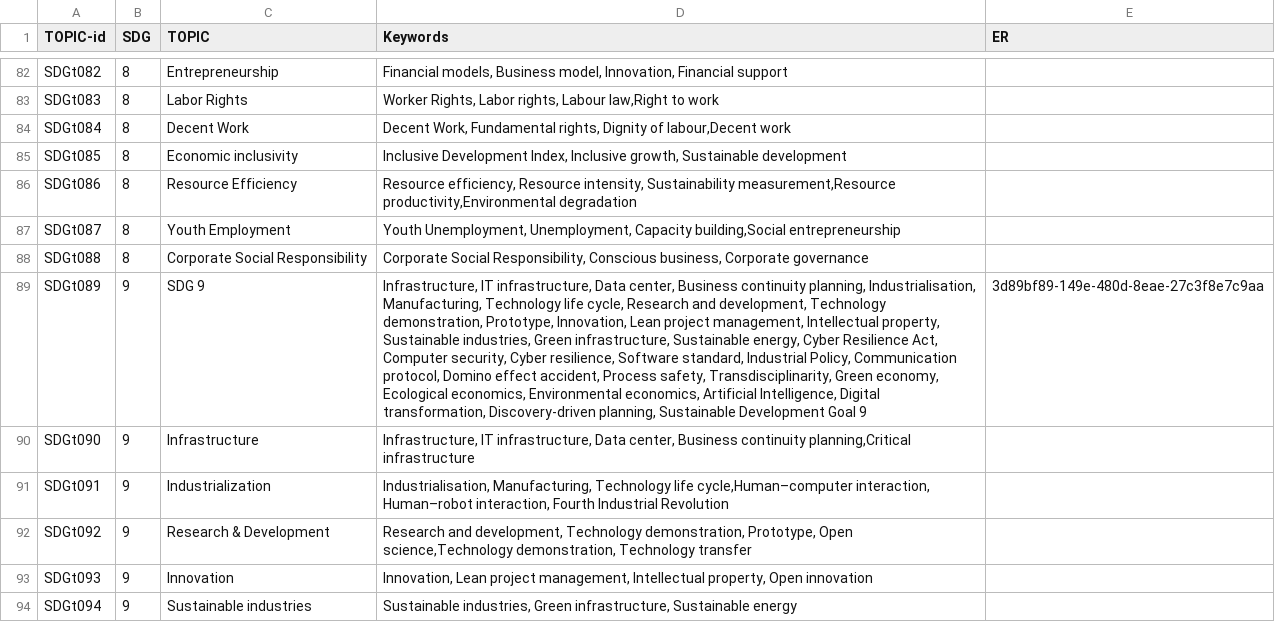
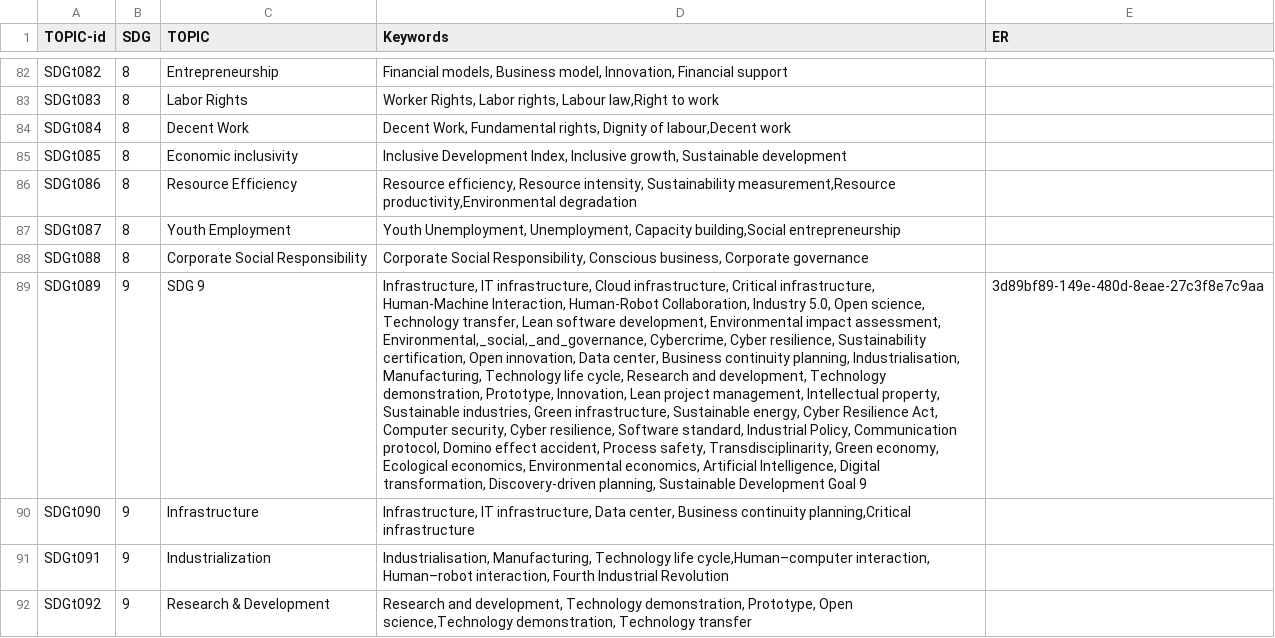
Before and after one commit to IRCAI-SDGobservatory/data, a CSV file: IRCAI-SDGtopics.csv, drawn as a sheet; only a part is shown, gaps mark what is left out; the shorter side is filled out with more unchanged rows; the diff covers the shown part only; the diff names each change by its address in the sheet, - before the commit and + after, or states it on an @@ line.

Commit message:
Update IRCAI-SDGtopics.csv

```diff
--- a/IRCAI-SDGtopics.csv
+++ b/IRCAI-SDGtopics.csv
-D89 (Keywords): …IT infrastructure, Data center,…
+D89 (Keywords): …IT infrastructure, Cloud infrastructure, Critical infrastructure, Human-Machine Interaction, Human-Robot Collaboration, Industry 5.0, Open science, Technology transfer, Lean software development, Environmental impact assessment, Environmental,_social,_and_governance, Cybercrime, Cyber resilience, Sustainability certification, Open innovation, Data center,…
```
Also changed, not shown: 8 edited cells elsewhere in this file.
